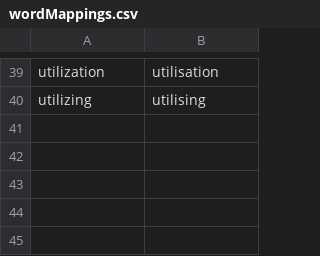
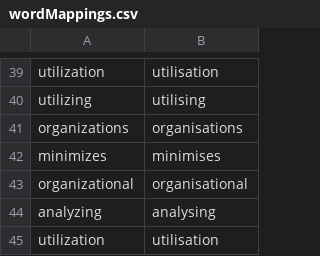
Before and after one commit to jackkimmins/English-Spelling-Converter, a CSV file: wordMappings.csv, drawn as a sheet; only a part is shown, gaps mark what is left out.

Commit message:
Update wordMappings.csv

```diff
--- a/wordMappings.csv
+++ b/wordMappings.csv
@@ -40 +40,6 @@ utilization,utilisation
 utilizing,utilising
+organizations,organisations
+minimizes,minimises
+organizational,organisational
+analyzing,analysing
+utilization,utilisation
```
